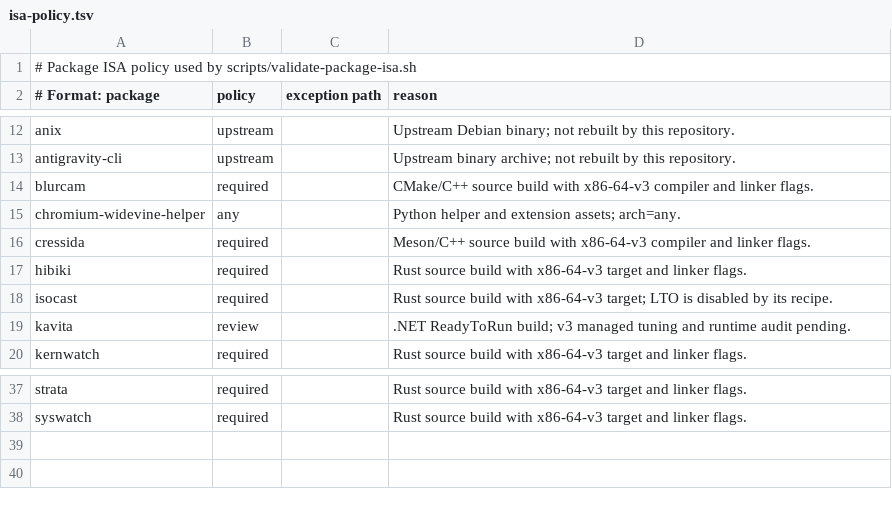
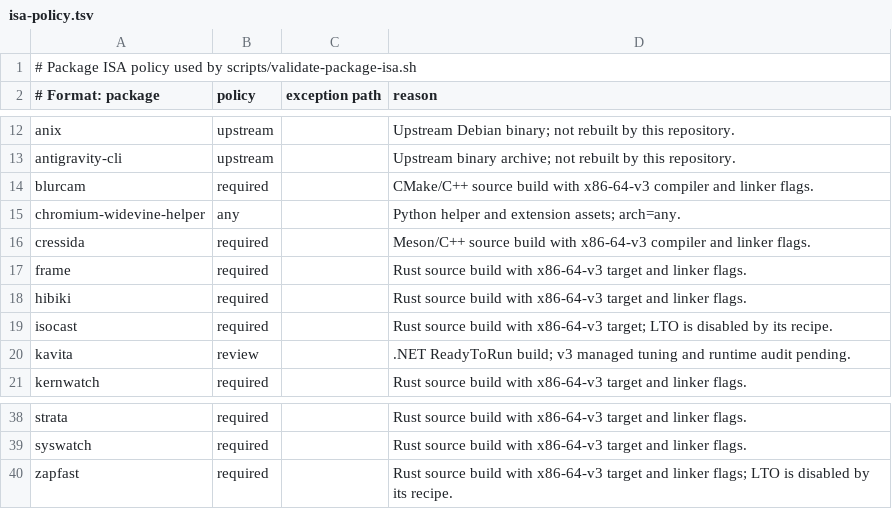
Before and after one commit to linuxmobile/linuxmobile-PKGBUILD, a TSV file: config/isa-policy.tsv, drawn as a sheet; only a part is shown, gaps mark what is left out; the diff names each change by its address in the sheet, - before the commit and + after, or states it on an @@ line.

Commit message:
add frame & zapfast, update cressida & isocast

```diff
--- a/config/isa-policy.tsv
+++ b/config/isa-policy.tsv
+row 17: frame | required |  | Rust source build with x86-64-v3 target and linker flags.
+row 40: zapfast | required |  | Rust source build with x86-64-v3 target and linker flags; LTO is disabled by its recipe.
```
Also changed, not shown: 14 other files.
